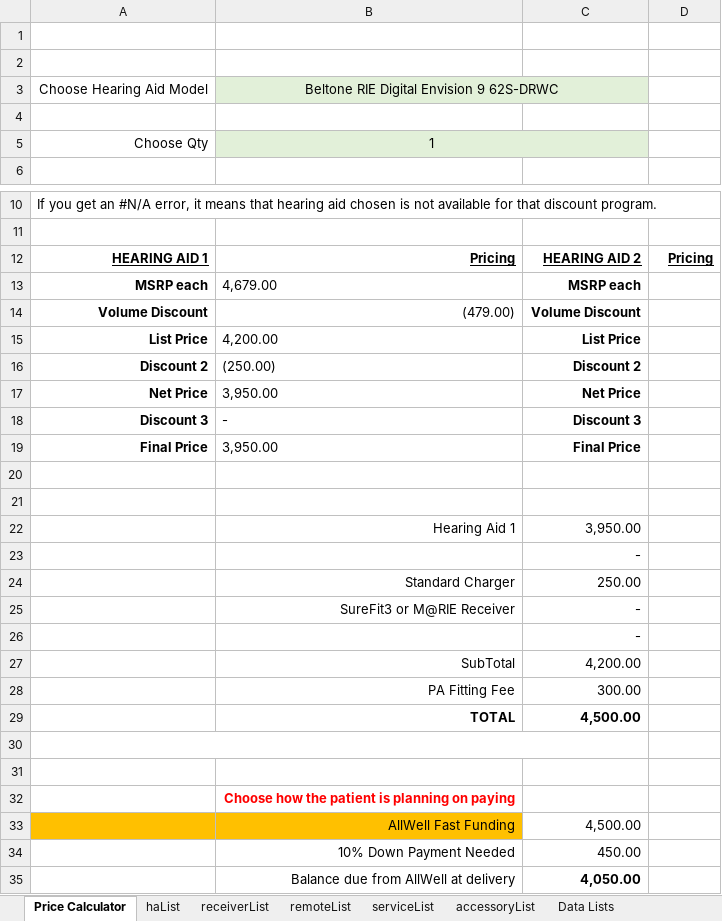
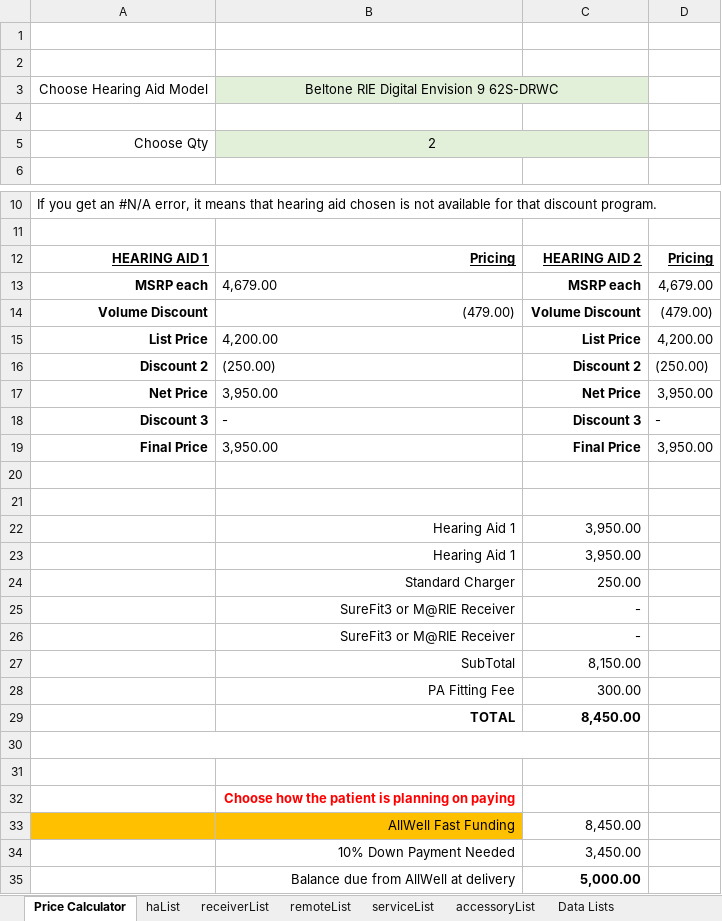
Before and after one commit to Sublevel1384/public-assets, an Excel workbook: downloaded_file.xlsx, sheet Price Calculator, drawn as a sheet; only a part is shown, gaps mark what is left out; values as stored, in another font and other column widths than the file's, no borders; removed rows and columns are numbered as before the commit, all else as after; the diff names each change by its address in the sheet, - before the commit and + after, or states it on an @@ line.

Commit message:
chore: automated update of downloaded_file.xlsx

```diff
--- a/downloaded_file.xlsx (sheet Price Calculator)
+++ b/downloaded_file.xlsx (sheet Price Calculator)
-B5: 1
+B5: 2
-D13: (empty)
+D13: 4,679.00
-D14: (empty)
+D14: (479.00)
-D15: (empty)
+D15: 4,200.00
-D16: (empty)
+D16: (250.00)
-D17: (empty)
+D17: 3,950.00
-D18: (empty)
+D18: -
-D19: (empty)
+D19: 3,950.00
-row 23:  |  | -
+row 23:  | Hearing Aid 1 | 3,950.00
-B26: (empty)
+B26: SureFit3 or M@RIE Receiver
-C27: 4,200.00
+C27: 8,150.00
-C29: 4,500.00
+C29: 8,450.00
-C33: 4,500.00
+C33: 8,450.00
-C34: 450.00
+C34: 3,450.00
-C35: 4,050.00
+C35: 5,000.00
```
